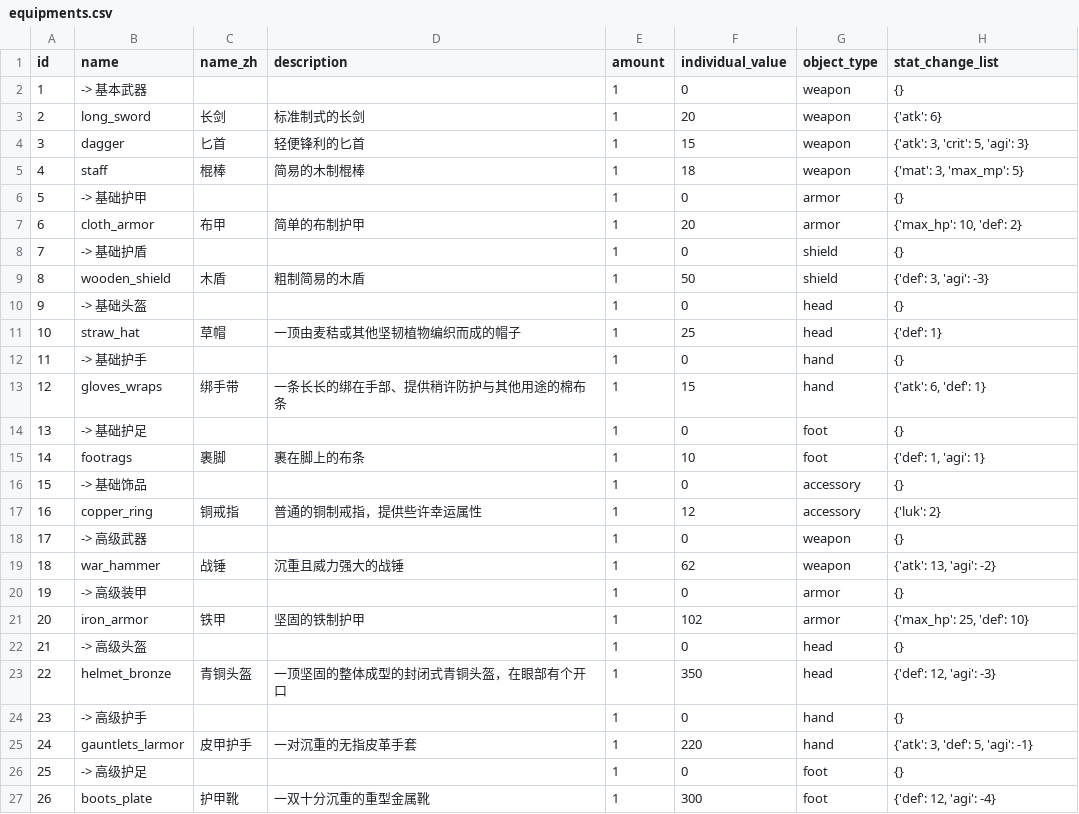
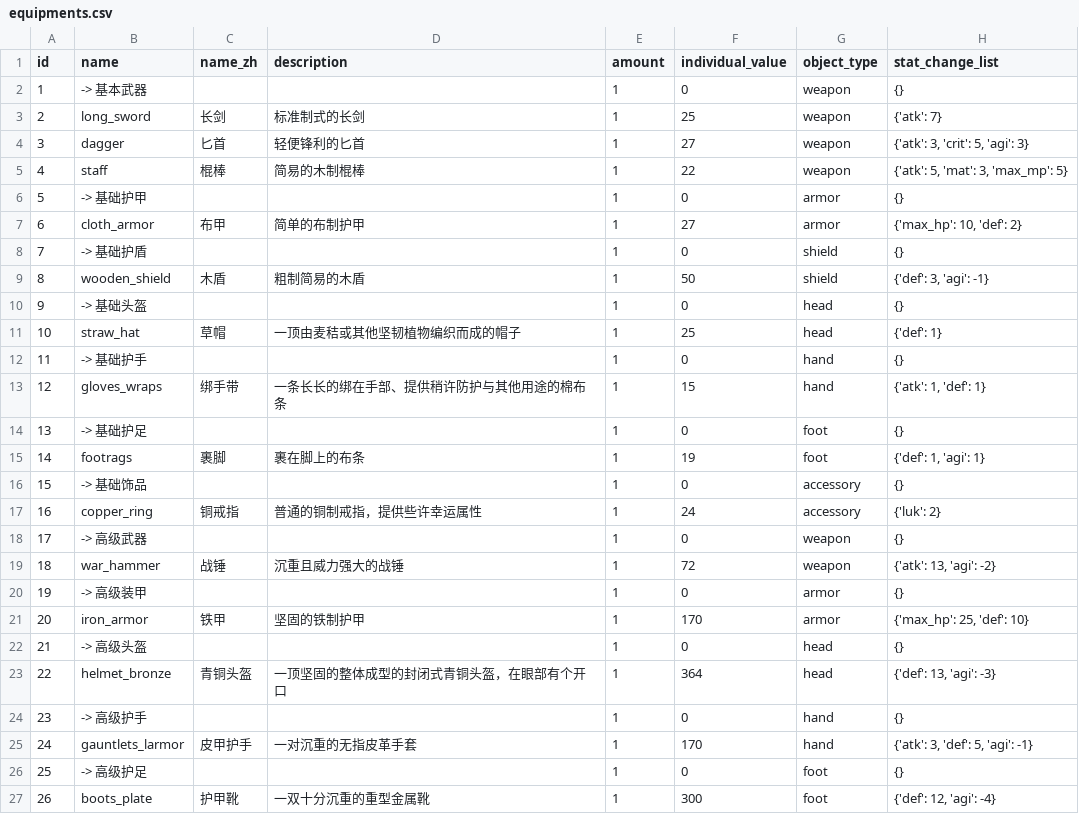
Before and after one commit to KeJWS/test_rpg_game, a CSV file: data/equipments.csv, drawn as a sheet; only a part is shown.

```diff
--- a/data/equipments.csv
+++ b/data/equipments.csv
@@ -2,9 +2,9 @@ id,name,name_zh,description,amount,individual_value,object_type,stat_change_list
 1 ,-> 基本武器,,,1,0,weapon,{}
-2 ,long_sword,长剑,标准制式的长剑,1,20,weapon,{'atk': 6}
-3 ,dagger,匕首,轻便锋利的匕首,1,15,weapon,"{'atk': 3, 'crit': 5, 'agi': 3}"
-4 ,staff,棍棒,简易的木制棍棒,1,18,weapon,"{'mat': 3, 'max_mp': 5}"
+2 ,long_sword,长剑,标准制式的长剑,1,25,weapon,{'atk': 7}
+3 ,dagger,匕首,轻便锋利的匕首,1,27,weapon,"{'atk': 3, 'crit': 5, 'agi': 3}"
+4 ,staff,棍棒,简易的木制棍棒,1,22,weapon,"{'atk': 5, 'mat': 3, 'max_mp': 5}"
 5 ,-> 基础护甲,,,1,0,armor,{}
-6 ,cloth_armor,布甲,简单的布制护甲,1,20,armor,"{'max_hp': 10, 'def': 2}"
+6 ,cloth_armor,布甲,简单的布制护甲,1,27,armor,"{'max_hp': 10, 'def': 2}"
 7 ,-> 基础护盾,,,1,0,shield,{}
-8 ,wooden_shield,木盾,粗制简易的木盾,1,50,shield,"{'def': 3, 'agi': -3}"
+8 ,wooden_shield,木盾,粗制简易的木盾,1,50,shield,"{'def': 3, 'agi': -1}"
 9 ,-> 基础头盔,,,1,0,head,{}
@@ -12,15 +12,15 @@ id,name,name_zh,description,amount,individual_value,object_type,stat_change_list
 11,-> 基础护手,,,1,0,hand,{}
-12,gloves_wraps,绑手带,一条长长的绑在手部、提供稍许防护与其他用途的棉布条,1,15,hand,"{'atk': 6, 'def': 1}"
+12,gloves_wraps,绑手带,一条长长的绑在手部、提供稍许防护与其他用途的棉布条,1,15,hand,"{'atk': 1, 'def': 1}"
 13,-> 基础护足,,,1,0,foot,{}
-14,footrags,裹脚,裹在脚上的布条,1,10,foot,"{'def': 1, 'agi': 1}"
+14,footrags,裹脚,裹在脚上的布条,1,19,foot,"{'def': 1, 'agi': 1}"
 15,-> 基础饰品,,,1,0,accessory,{}
-16,copper_ring,铜戒指,普通的铜制戒指，提供些许幸运属性,1,12,accessory,{'luk': 2}
+16,copper_ring,铜戒指,普通的铜制戒指，提供些许幸运属性,1,24,accessory,{'luk': 2}
 17,-> 高级武器,,,1,0,weapon,{}
-18,war_hammer,战锤,沉重且威力强大的战锤,1,62,weapon,"{'atk': 13, 'agi': -2}"
+18,war_hammer,战锤,沉重且威力强大的战锤,1,72,weapon,"{'atk': 13, 'agi': -2}"
 19,-> 高级装甲,,,1,0,armor,{}
-20,iron_armor,铁甲,坚固的铁制护甲,1,102,armor,"{'max_hp': 25, 'def': 10}"
+20,iron_armor,铁甲,坚固的铁制护甲,1,170,armor,"{'max_hp': 25, 'def': 10}"
 21,-> 高级头盔,,,1,0,head,{}
-22,helmet_bronze,青铜头盔,一顶坚固的整体成型的封闭式青铜头盔，在眼部有个开口,1,350,head,"{'def': 12, 'agi': -3}"
+22,helmet_bronze,青铜头盔,一顶坚固的整体成型的封闭式青铜头盔，在眼部有个开口,1,364,head,"{'def': 13, 'agi': -3}"
 23,-> 高级护手,,,1,0,hand,{}
-24,gauntlets_larmor,皮甲护手,一对沉重的无指皮革手套,1,220,hand,"{'atk': 3, 'def': 5, 'agi': -1}"
+24,gauntlets_larmor,皮甲护手,一对沉重的无指皮革手套,1,170,hand,"{'atk': 3, 'def': 5, 'agi': -1}"
 25,-> 高级护足,,,1,0,foot,{}
```
Also changed, not shown: 7 other files.
